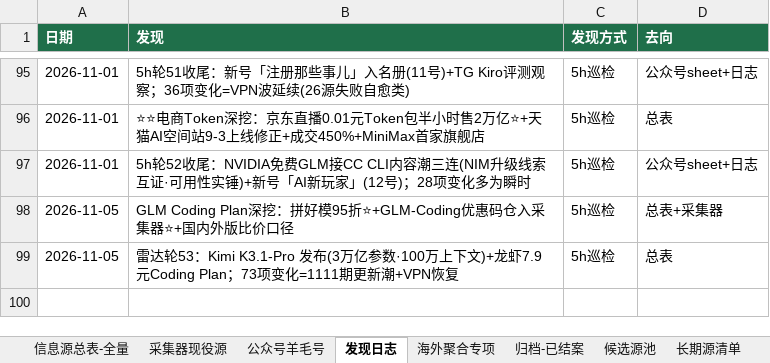
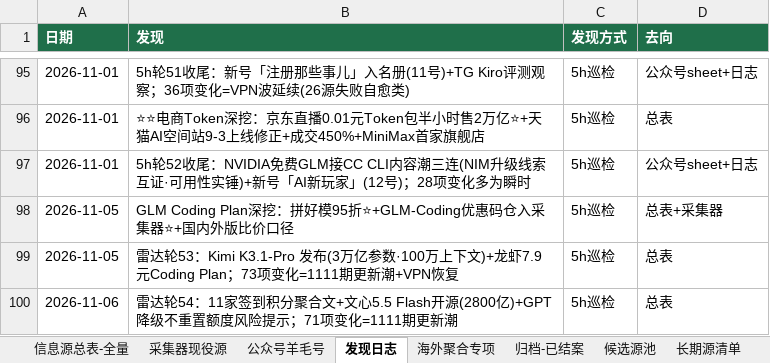
Before and after one commit to KJAI123/tokenmost, an Excel workbook: data-research/信息源总表-全量版.xlsx, sheet 发现日志, drawn as a sheet; only a part is shown, gaps mark what is left out; values as stored, in another font and other column widths than the file's, no borders; the diff names each change by its address in the sheet, - before the commit and + after, or states it on an @@ line.

```diff
--- a/data-research/信息源总表-全量版.xlsx (sheet 发现日志)
+++ b/data-research/信息源总表-全量版.xlsx (sheet 发现日志)
+row 100: 2026-11-06 | 雷达轮54：11家签到积分聚合文+文心5.5 Flash开源(2800亿)+GPT降级不重置额度风险提示；71项变化=1111期更新潮 | 5h巡检 | 总表
```
Also changed, not shown: sheet 信息源总表-全量, 52 other files.
